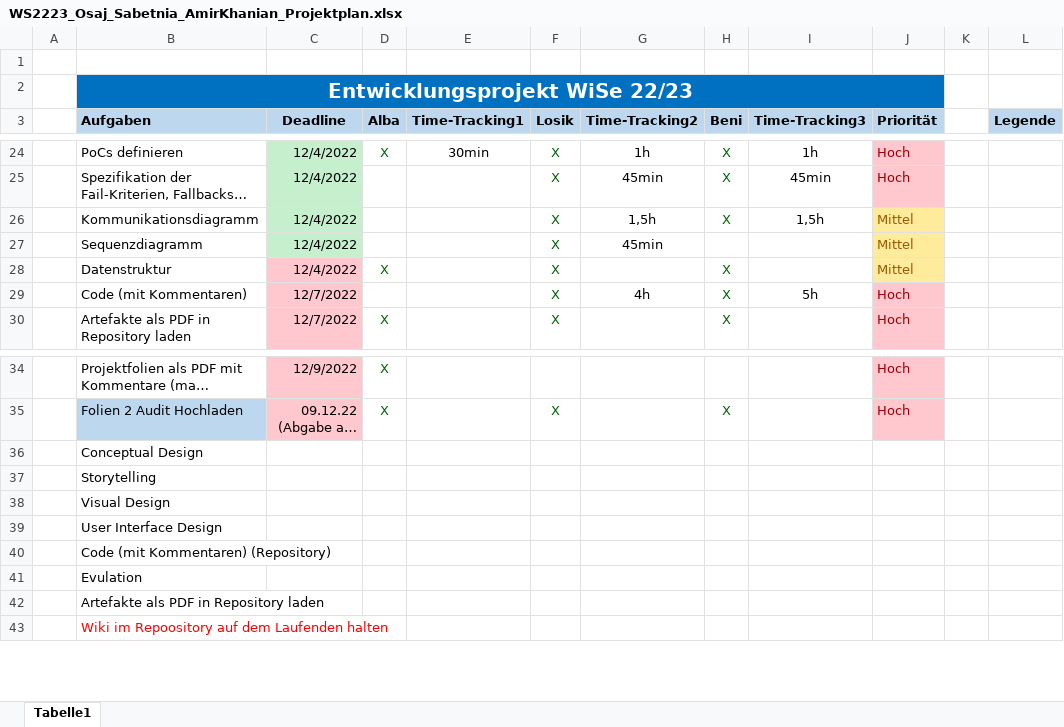
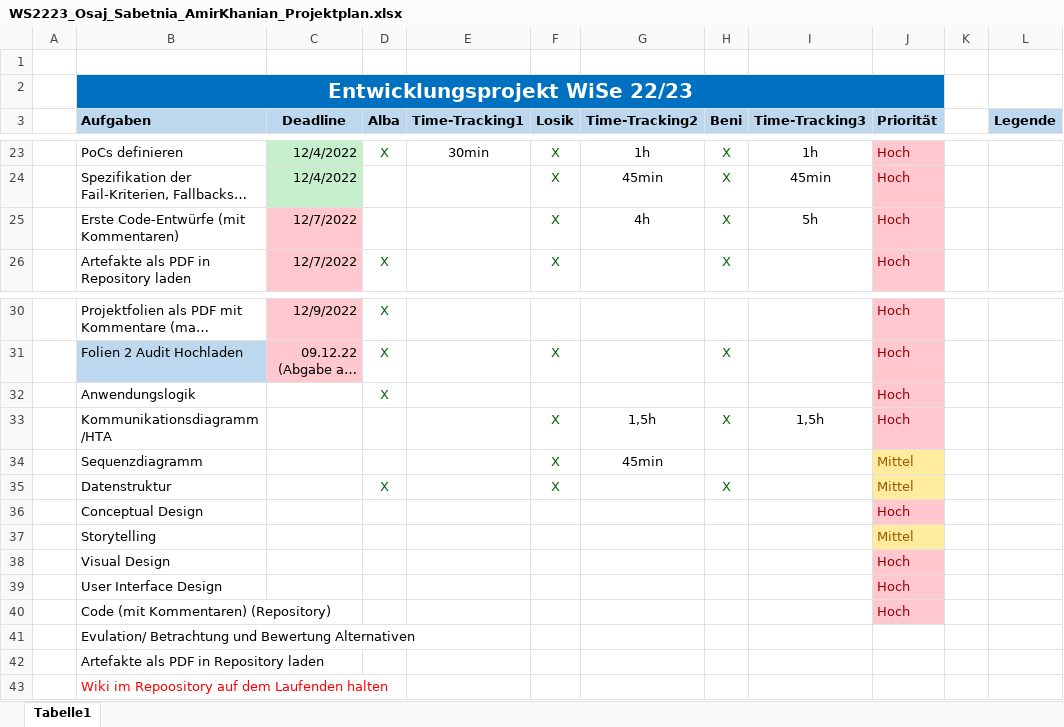
Before and after one commit to lamirkha/EPWS2223_Osaj_Sabetnia_Amir_Khanian, an Excel workbook: Artefakte/WS2223_Osaj_Sabetnia_AmirKhanian_Projektplan.xlsx, sheet Tabelle1, drawn as a sheet; only a part is shown, gaps mark what is left out; long unchanged cells end in …; values as stored, in another font and other column widths than the file's, no borders; table styles not drawn; removed rows and columns are numbered as before the commit, all else as after; the diff covers the shown part only; the diff names each change by its address in the sheet, - before the commit and + after, or states it on an @@ line.

Commit message:
Hinzufuegen neuer Dateien und Aktualisierung des Projektplans

```diff
--- a/Artefakte/WS2223_Osaj_Sabetnia_AmirKhanian_Projektplan.xlsx (sheet Tabelle1)
+++ b/Artefakte/WS2223_Osaj_Sabetnia_AmirKhanian_Projektplan.xlsx (sheet Tabelle1)
-row 26:  | Kommunikationsdiagramm | 12/4/2022 |  |  | X | 1,5h | X | 1,5h | Mittel
-row 27:  | Sequenzdiagramm | 12/4/2022 |  |  | X | 45min |  |  | Mittel
-row 28:  | Datenstruktur | 12/4/2022 | X |  | X |  | X |  | Mittel
-B25 (Aufgaben): Code (mit Kommentaren)
+B25 (Aufgaben): Erste Code-Entwürfe (mit Kommentaren)
-row 36:  | Conceptual Design
-row 37:  | Storytelling
-row 38:  | Visual Design
-row 39:  | User Interface Design
-row 40:  | Code (mit Kommentaren) (Repository)
+row 32:  | Anwendungslogik |  | X |  |  |  |  |  | Hoch
+row 33:  | Kommunikationsdiagramm/HTA |  |  |  | X | 1,5h | X | 1,5h | Hoch
+row 34:  | Sequenzdiagramm |  |  |  | X | 45min |  |  | Mittel
+row 35:  | Datenstruktur |  | X |  | X |  | X |  | Mittel
+row 36:  | Conceptual Design |  |  |  |  |  |  |  | Hoch
+row 37:  | Storytelling |  |  |  |  |  |  |  | Mittel
+row 38:  | Visual Design |  |  |  |  |  |  |  | Hoch
+row 39:  | User Interface Design |  |  |  |  |  |  |  | Hoch
+row 40:  | Code (mit Kommentaren) (Repository) |  |  |  |  |  |  |  | Hoch
-B41 (Aufgaben): Evulation
+B41 (Aufgaben): Evulation/ Betrachtung und Bewertung Alternativen
```
Also changed, not shown: 1 added row, 2 removed rows, 4 edited cells and cell formats elsewhere in this sheet, 14 other files.
